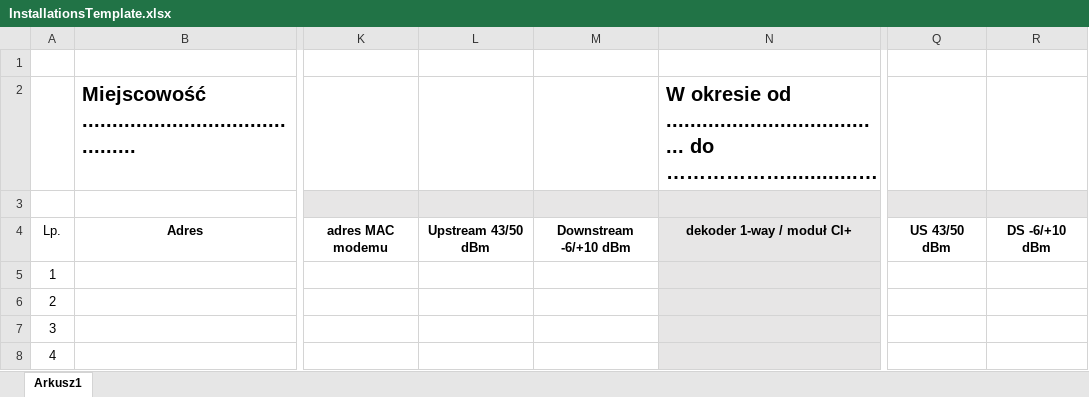
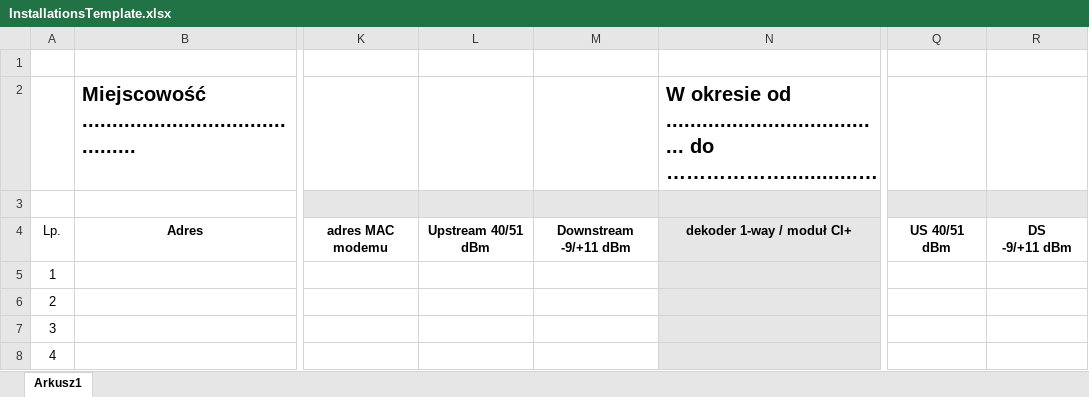
Before and after one commit to groodeck/ArtTel, an Excel workbook: ArtTel/WebContent/data/reportTemplate/InstallationsTemplate.xlsx, sheet Arkusz1, drawn as a sheet; only a part is shown, gaps mark what is left out; long unchanged cells end in …; values as stored, in another font and other column widths than the file's, no borders; ↵ is a line break in a cell; the diff names each change by its address in the sheet, - before the commit and + after, or states it on an @@ line.

```diff
--- a/ArtTel/WebContent/data/reportTemplate/InstallationsTemplate.xlsx (sheet Arkusz1)
+++ b/ArtTel/WebContent/data/reportTemplate/InstallationsTemplate.xlsx (sheet Arkusz1)
-L4: Upstream 43/50 dBm
+L4: Upstream 40/51 dBm
-M4: Downstream -6/+10 dBm
+M4: Downstream ↵ -9/+11 dBm
-Q4: US 43/50 dBm
+Q4: US 40/51 dBm
-R4: DS -6/+10 dBm
+R4: DS ↵ -9/+11 dBm
```
Also changed, not shown: 11 other files.
